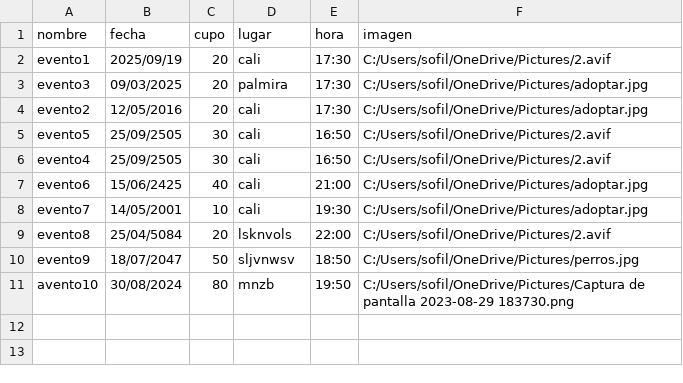
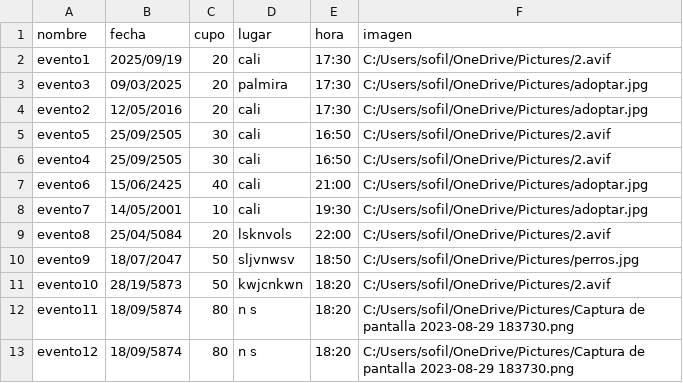
Before and after one commit to lauLujan07/actividad8, a CSV file: eventos.csv, drawn as a sheet; removed rows and columns are numbered as before the commit, all else as after; the diff names each change by its address in the sheet, - before the commit and + after, or states it on an @@ line.

```diff
--- a/eventos.csv
+++ b/eventos.csv
-row 11: avento10 | 30/08/2024 | 80 | mnzb | 19:50 | C:/Users/sofil/OneDrive/Pictures/Captura de pantalla 2023-08-29 183730.png
+row 11: evento10 | 28/19/5873 | 50 | kwjcnkwn | 18:20 | C:/Users/sofil/OneDrive/Pictures/2.avif
+row 12: evento11 | 18/09/5874 | 80 | n s | 18:20 | C:/Users/sofil/OneDrive/Pictures/Captura de pantalla 2023-08-29 183730.png
+row 13: evento12 | 18/09/5874 | 80 | n s | 18:20 | C:/Users/sofil/OneDrive/Pictures/Captura de pantalla 2023-08-29 183730.png
```
Also changed, not shown: 3 other files.
